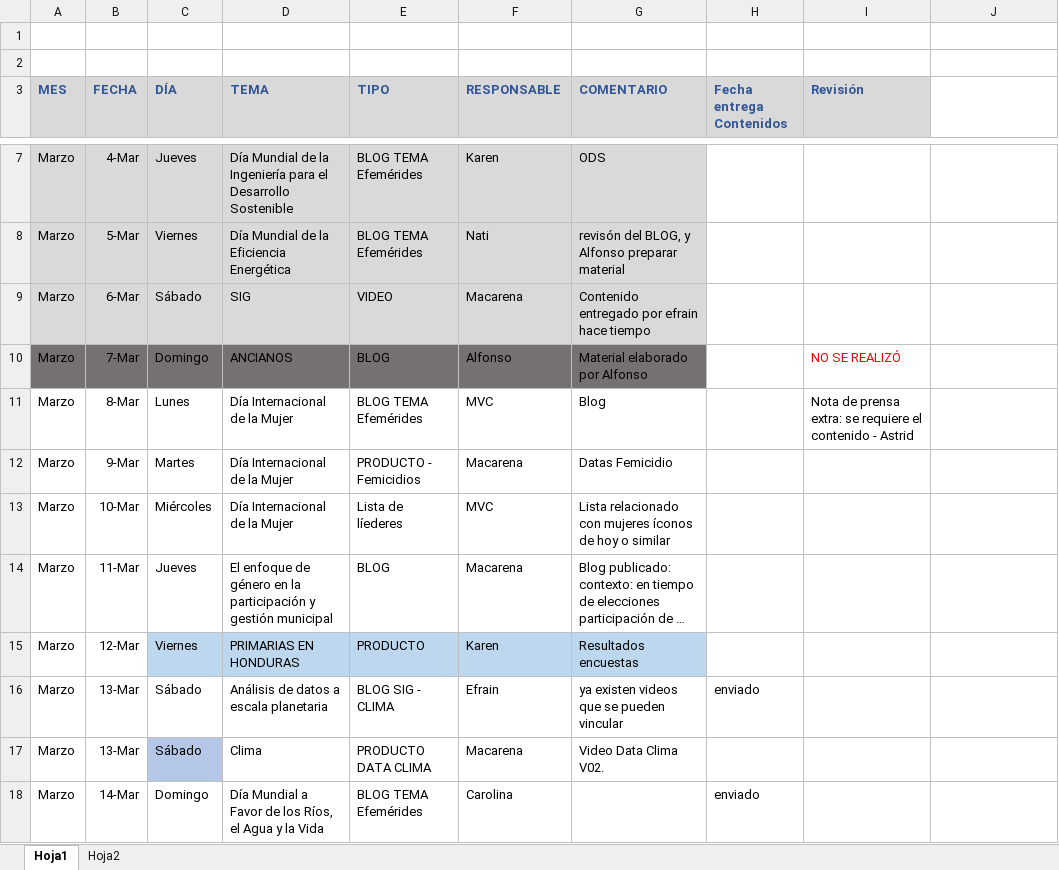
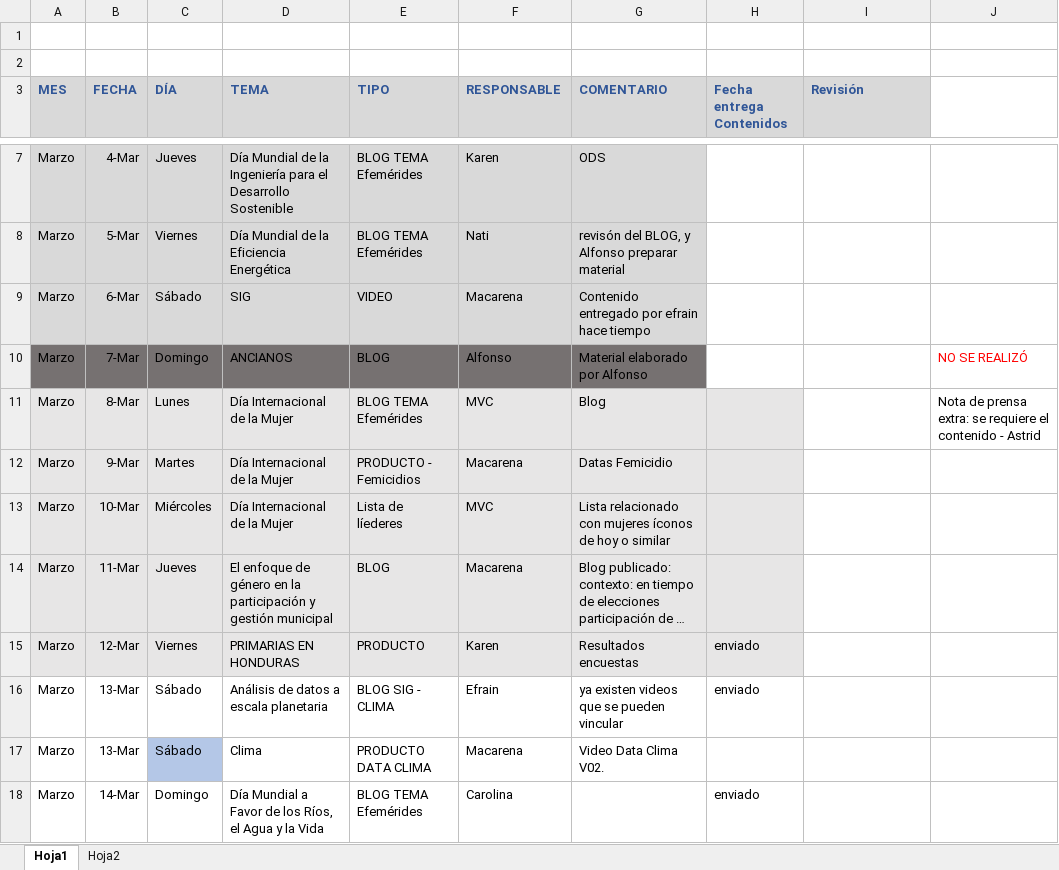
Before and after one commit to Sud-Austral/MONITOREO-DI, an Excel workbook: RRSS/Programación/Programa_Difusión_DI.xlsx, sheet Hoja1, drawn as a sheet; only a part is shown, gaps mark what is left out; long unchanged cells end in …; values as stored, in another font and other column widths than the file's, no borders; conditional formats and table styles not drawn; the diff covers the shown part only; the diff names each change by its address in the sheet, - before the commit and + after, or states it on an @@ line.

```diff
--- a/RRSS/Programación/Programa_Difusión_DI.xlsx (sheet Hoja1)
+++ b/RRSS/Programación/Programa_Difusión_DI.xlsx (sheet Hoja1)
-I10 (Revisión): NO SE REALIZÓ
+I10 (Revisión): (empty)
-J10: (empty)
+J10: NO SE REALIZÓ
-A11:H14 fill: none
+A11:H14 fill: #E7E6E6
-I11 (Revisión): Nota de prensa extra: se requiere el contenido - Astrid
+I11 (Revisión): (empty)
-J11: (empty)
+J11: Nota de prensa extra: se requiere el contenido - Astrid
-A15:B15 fill: none
+A15:B15 fill: #E7E6E6
-C15:G15 fill: #BDD7EE
+C15:G15 fill: #E7E6E6
-H15 (Fecha entrega Contenidos): (empty)
+H15 (Fecha entrega Contenidos): enviado
-H15 fill: none
+H15 fill: #E7E6E6
```
Also changed, not shown: 1 added row and 9 edited cells elsewhere in this sheet, formulas that keep their value, 14 other files.
